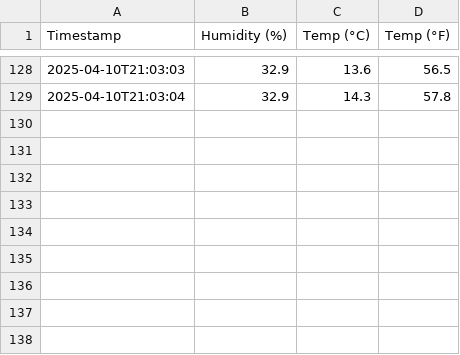
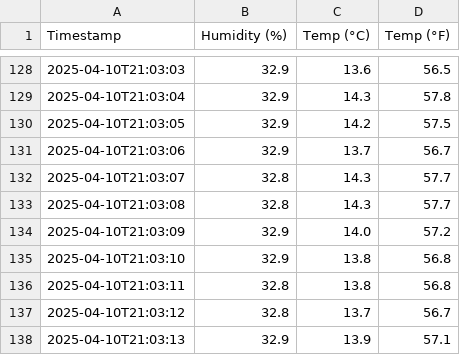
Before and after one commit to Chenenator/CS410-SP2025, a CSV file: weather_analysis/data/localweather/10-04-2025.csv, drawn as a sheet; only a part is shown, gaps mark what is left out.

```diff
--- a/weather_analysis/data/localweather/10-04-2025.csv
+++ b/weather_analysis/data/localweather/10-04-2025.csv
@@ -129 +129,10 @@ Timestamp,Humidity (%),Temp (°C),Temp (°F)
 2025-04-10T21:03:04,32.9,14.3,57.8
+2025-04-10T21:03:05,32.9,14.2,57.5
+2025-04-10T21:03:06,32.9,13.7,56.7
+2025-04-10T21:03:07,32.8,14.3,57.7
+2025-04-10T21:03:08,32.8,14.3,57.7
+2025-04-10T21:03:09,32.9,14.0,57.2
+2025-04-10T21:03:10,32.9,13.8,56.8
+2025-04-10T21:03:11,32.8,13.8,56.8
+2025-04-10T21:03:12,32.8,13.7,56.7
+2025-04-10T21:03:13,32.9,13.9,57.1
```
Also changed, not shown: 3 other files.
